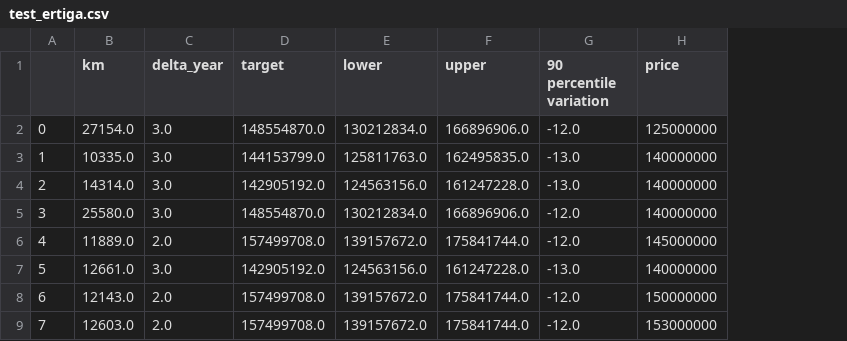
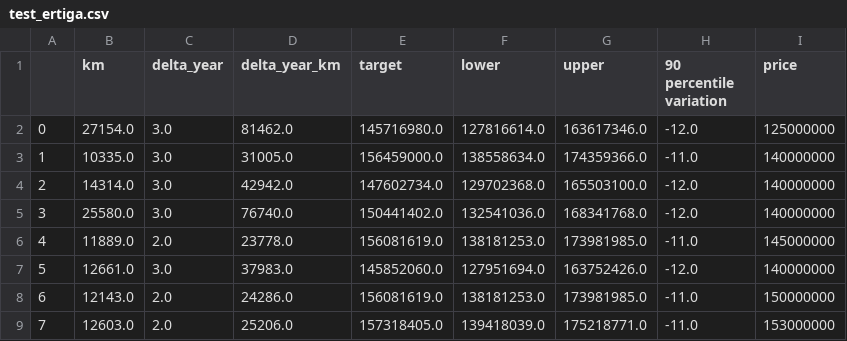
Before and after one commit to ManishSahu53/Car-Price-Range-Pridiction-with-Confidence, a CSV file: results/testing/test_ertiga.csv, drawn as a sheet; only a part is shown; addresses are those after the commit; the diff covers the shown part only; the diff names each change by its address in the sheet, - before the commit and + after, or states it on an @@ line.

```diff
--- a/results/testing/test_ertiga.csv
+++ b/results/testing/test_ertiga.csv
+column D (delta_year_km), rows 2-9: 81462.0 | 31005.0 | 42942.0 | 76740.0 | 23778.0 | 37983.0 | 24286.0 | 25206.0
-E2 (target): 148554870.0
+E2 (target): 145716980.0
-F2 (lower): 130212834.0
+F2 (lower): 127816614.0
-G2 (upper): 166896906.0
+G2 (upper): 163617346.0
-E3 (target): 144153799.0
+E3 (target): 156459000.0
-F3 (lower): 125811763.0
+F3 (lower): 138558634.0
-G3 (upper): 162495835.0
+G3 (upper): 174359366.0
-H3 (90 percentile variation): -13.0
+H3 (90 percentile variation): -11.0
-E4 (target): 142905192.0
+E4 (target): 147602734.0
-F4 (lower): 124563156.0
+F4 (lower): 129702368.0
-G4 (upper): 161247228.0
+G4 (upper): 165503100.0
-H4 (90 percentile variation): -13.0
+H4 (90 percentile variation): -12.0
-E5 (target): 148554870.0
+E5 (target): 150441402.0
-F5 (lower): 130212834.0
+F5 (lower): 132541036.0
-G5 (upper): 166896906.0
+G5 (upper): 168341768.0
-E6 (target): 157499708.0
+E6 (target): 156081619.0
-F6 (lower): 139157672.0
+F6 (lower): 138181253.0
-G6 (upper): 175841744.0
+G6 (upper): 173981985.0
-H6 (90 percentile variation): -12.0
+H6 (90 percentile variation): -11.0
-E7 (target): 142905192.0
+E7 (target): 145852060.0
-F7 (lower): 124563156.0
+F7 (lower): 127951694.0
-G7 (upper): 161247228.0
+G7 (upper): 163752426.0
-H7 (90 percentile variation): -13.0
+H7 (90 percentile variation): -12.0
-E8 (target): 157499708.0
+E8 (target): 156081619.0
-F8 (lower): 139157672.0
+F8 (lower): 138181253.0
-G8 (upper): 175841744.0
+G8 (upper): 173981985.0
-H8:H9 (90 percentile variation): -12.0
+H8:H9 (90 percentile variation): -11.0
-E9 (target): 157499708.0
+E9 (target): 157318405.0
-F9 (lower): 139157672.0
+F9 (lower): 139418039.0
-G9 (upper): 175841744.0
+G9 (upper): 175218771.0
```
Also changed, not shown: 163 edited cells elsewhere in this file, results/predict_0.2_.csv, results/testing/test_avanza.csv, 12 other files.
